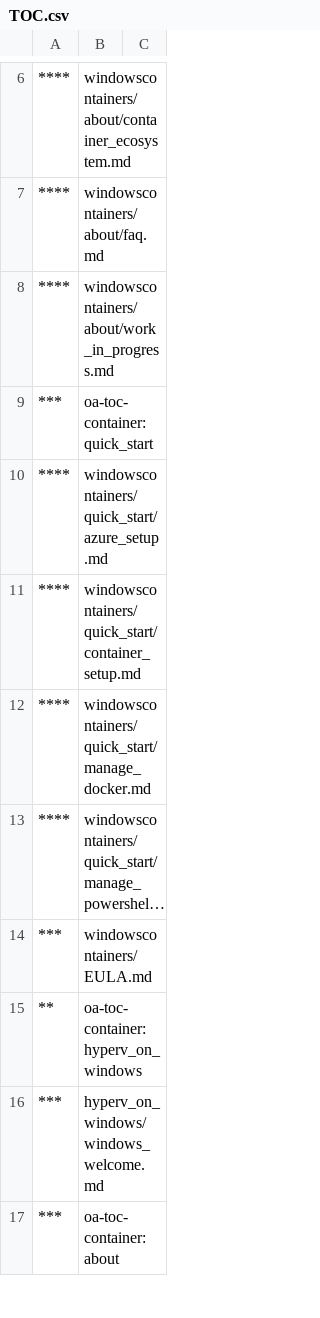
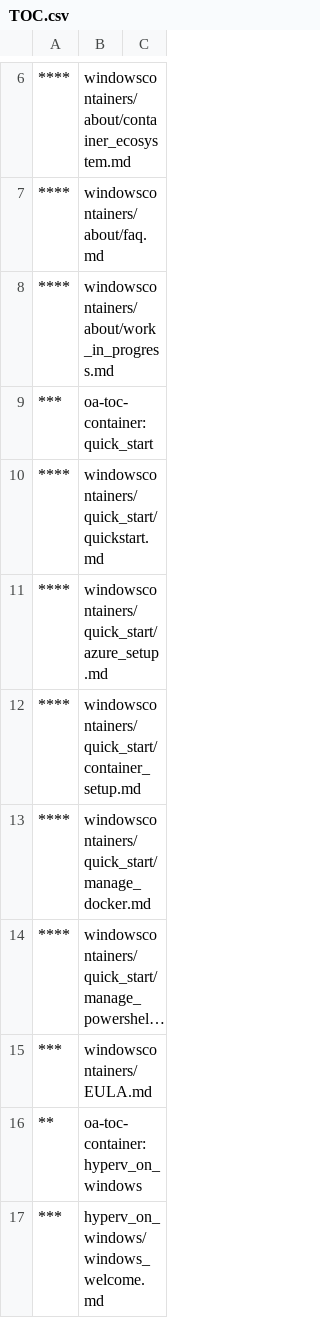
Before and after one commit to MicrosoftDocs/Virtualization-Documentation, a CSV file: virtualization/TOC.csv, drawn as a sheet; only a part is shown, gaps mark what is left out; the shorter side is filled out with more unchanged rows; long unchanged cells end in ….

Commit message:
Adding Quick Start Landing Page

```diff
--- a/virtualization/TOC.csv
+++ b/virtualization/TOC.csv
@@ -9,2 +9,3 @@
 ***,oa-toc-container: quick_start,
+****,windowscontainers/quick_start/quickstart.md,
 ****,windowscontainers/quick_start/azure_setup.md,
```
Also changed, not shown: 4 other files.
